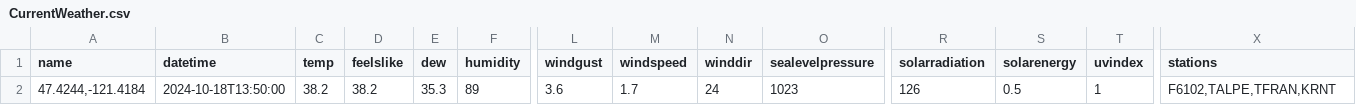
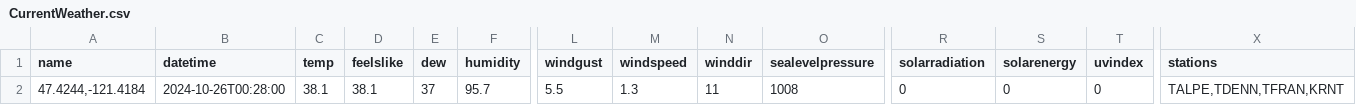
Before and after one commit to algernopkrieger42/Exit52, a CSV file: PredictionAPI/Data/CurrentData/CurrentWeather.csv, drawn as a sheet; only a part is shown, gaps mark what is left out; the diff names each change by its address in the sheet, - before the commit and + after, or states it on an @@ line.

```diff
--- a/PredictionAPI/Data/CurrentData/CurrentWeather.csv
+++ b/PredictionAPI/Data/CurrentData/CurrentWeather.csv
-B2 (datetime): 2024-10-18T13:50:00
+B2 (datetime): 2024-10-26T00:28:00
-C2 (temp): 38.2
+C2 (temp): 38.1
-D2 (feelslike): 38.2
+D2 (feelslike): 38.1
-E2 (dew): 35.3
+E2 (dew): 37
-F2 (humidity): 89
+F2 (humidity): 95.7
-L2 (windgust): 3.6
+L2 (windgust): 5.5
-M2 (windspeed): 1.7
+M2 (windspeed): 1.3
-N2 (winddir): 24
+N2 (winddir): 11
-O2 (sealevelpressure): 1023
+O2 (sealevelpressure): 1008
-R2 (solarradiation): 126
+R2 (solarradiation): 0
-S2 (solarenergy): 0.5
+S2 (solarenergy): 0
-T2 (uvindex): 1
+T2 (uvindex): 0
-X2 (stations): F6102,TALPE,TFRAN,KRNT
+X2 (stations): TALPE,TDENN,TFRAN,KRNT
```
Also changed, not shown: PredictionAPI/Data/CurrentAverages/Todays_Manipulated_Forecast.csv, PredictionAPI/Data/CurrentData/TodaysHourlyForecast.csv, 11 other files.
